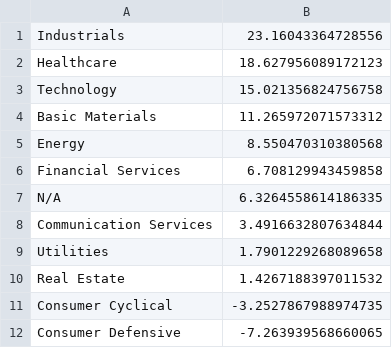
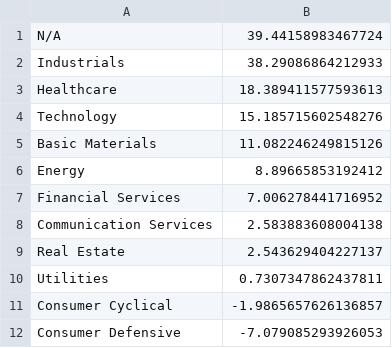
Before and after one commit to Botsie696/Stokks, a CSV file: sector_trends5.csv, drawn as a sheet.

```diff
--- a/sector_trends5.csv
+++ b/sector_trends5.csv
@@ -1,12 +1,12 @@
-Industrials,23.16043364728556
-Healthcare,18.627956089172123
-Technology,15.021356824756758
-Basic Materials,11.265972071573312
-Energy,8.550470310380568
-Financial Services,6.708129943459858
-N/A,6.3264558614186335
-Communication Services,3.4916632807634844
-Utilities,1.7901229268089658
-Real Estate,1.4267188397011532
-Consumer Cyclical,-3.2527867988974735
-Consumer Defensive,-7.263939568660065
+N/A,39.44158983467724
+Industrials,38.29086864212933
+Healthcare,18.389411577593613
+Technology,15.185715602548276
+Basic Materials,11.082246249815126
+Energy,8.89665853192412
+Financial Services,7.006278441716952
+Communication Services,2.583883608004138
+Real Estate,2.543629404227137
+Utilities,0.7307347862437811
+Consumer Cyclical,-1.9865657626136857
+Consumer Defensive,-7.079085293926053
```
Also changed, not shown: industry_trends1.csv, industry_trends3.csv, 4 other files.
